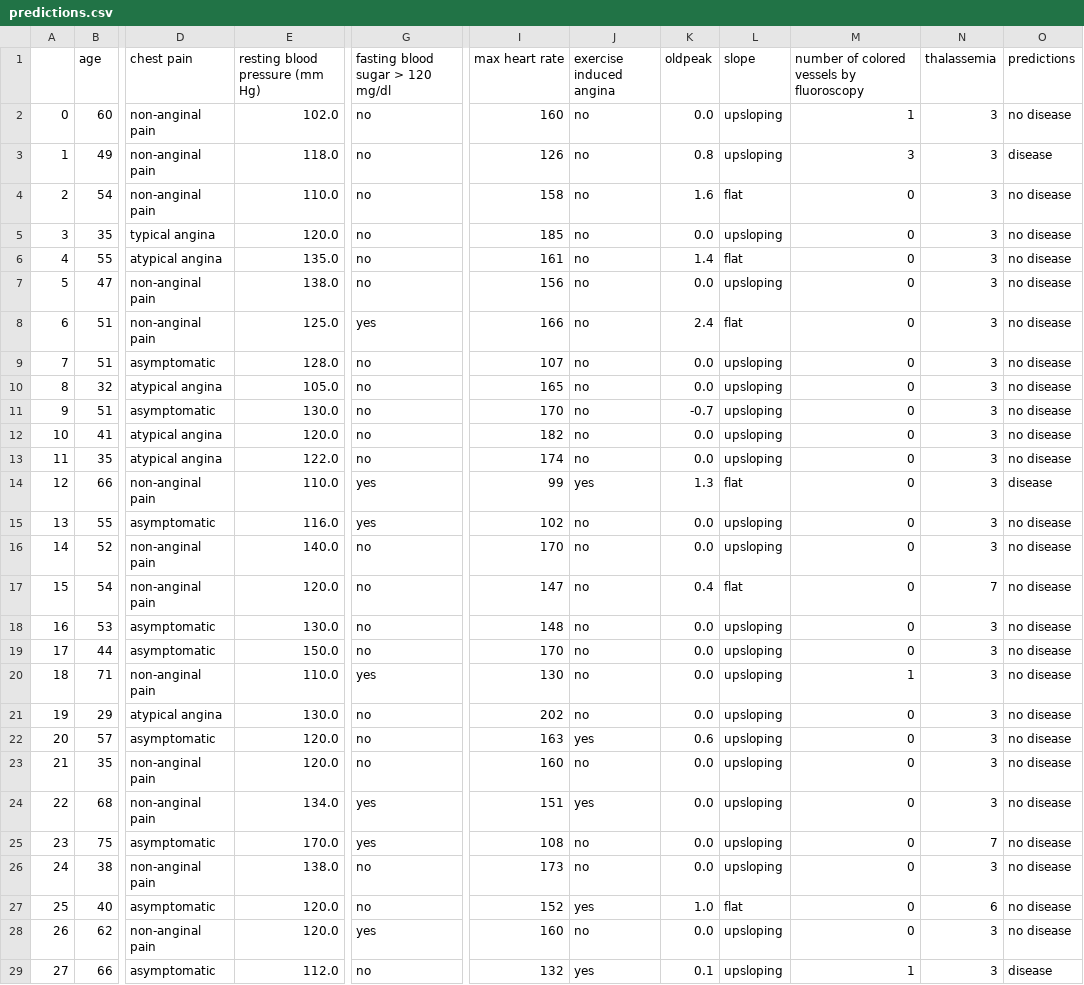
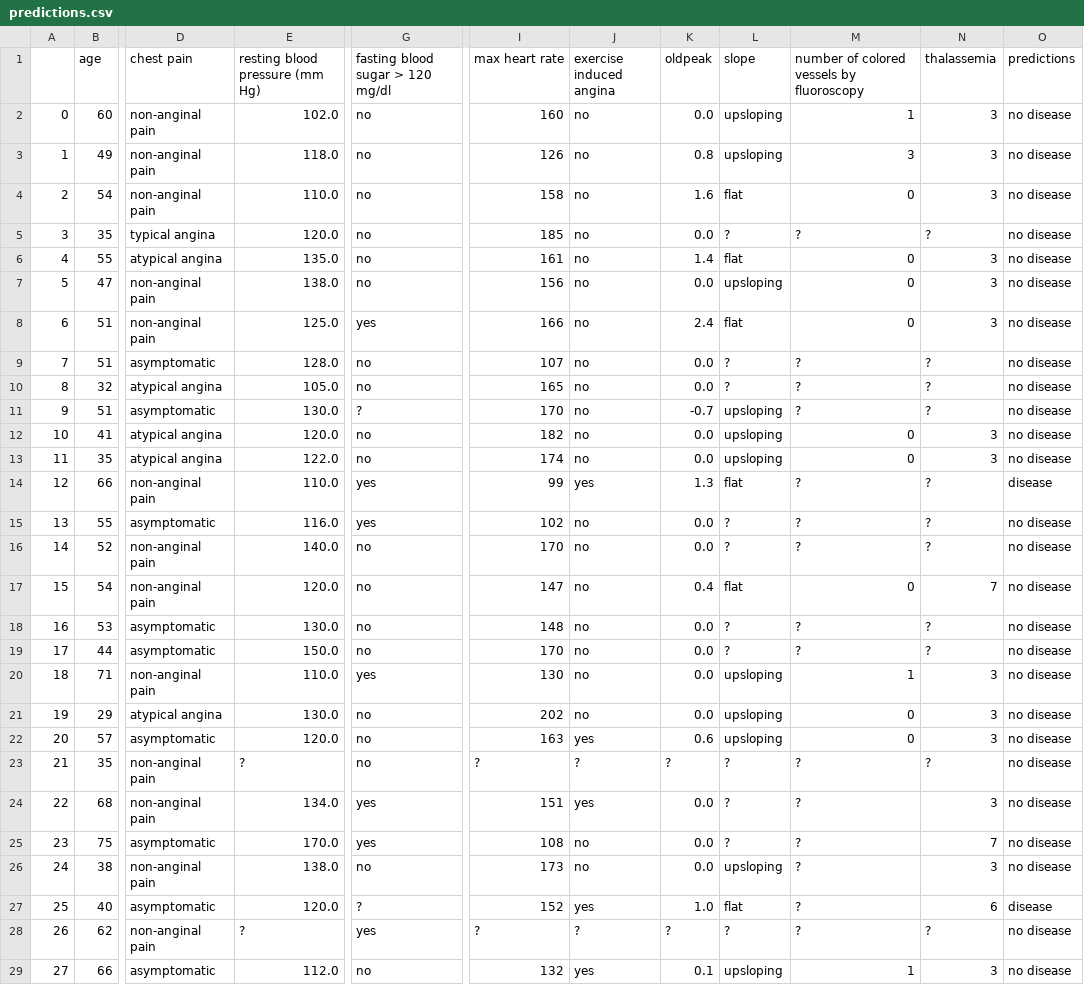
Before and after one commit to MaaatGrv/Machine-Learning-Course, a CSV file: TP4/predictions.csv, drawn as a sheet; only a part is shown, gaps mark what is left out; the diff covers the shown part only; the diff names each change by its address in the sheet, - before the commit and + after, or states it on an @@ line.

```diff
--- a/TP4/predictions.csv
+++ b/TP4/predictions.csv
-O3 (predictions): disease
+O3 (predictions): no disease
-L5 (slope): upsloping
+L5 (slope): ?
-M5: 0
+M5: ?
-N5 (thalassemia): 3
+N5 (thalassemia): ?
-L9:L10 (slope): upsloping
+L9:L10 (slope): ?
-M9:M11: 0
+M9:M11: ?
-N9:N11 (thalassemia): 3
+N9:N11 (thalassemia): ?
-G11 (fasting blood sugar > 120 mg/dl): no
+G11 (fasting blood sugar > 120 mg/dl): ?
-M14:M16: 0
+M14:M16: ?
-N14:N16 (thalassemia): 3
+N14:N16 (thalassemia): ?
-L15:L16 (slope): upsloping
+L15:L16 (slope): ?
-L18:L19 (slope): upsloping
+L18:L19 (slope): ?
-M18:M19: 0
+M18:M19: ?
-N18:N19 (thalassemia): 3
+N18:N19 (thalassemia): ?
-E23 (resting blood pressure (mm Hg)): 120.0
+E23 (resting blood pressure (mm Hg)): ?
-I23 (max heart rate): 160
+I23 (max heart rate): ?
-J23 (exercise induced angina): no
+J23 (exercise induced angina): ?
-K23 (oldpeak): 0.0
+K23 (oldpeak): ?
-L23:L25 (slope): upsloping
+L23:L25 (slope): ?
-M23:M28: 0
+M23:M28: ?
-N23 (thalassemia): 3
+N23 (thalassemia): ?
-G27 (fasting blood sugar > 120 mg/dl): no
+G27 (fasting blood sugar > 120 mg/dl): ?
-O27 (predictions): no disease
+O27 (predictions): disease
-E28 (resting blood pressure (mm Hg)): 120.0
+E28 (resting blood pressure (mm Hg)): ?
-I28 (max heart rate): 160
+I28 (max heart rate): ?
-J28 (exercise induced angina): no
+J28 (exercise induced angina): ?
-K28 (oldpeak): 0.0
+K28 (oldpeak): ?
-L28 (slope): upsloping
+L28 (slope): ?
-N28 (thalassemia): 3
+N28 (thalassemia): ?
-O29 (predictions): disease
+O29 (predictions): no disease
```
Also changed, not shown: 45 edited cells elsewhere in this file, TP4/models_results.csv, 2 other files.
